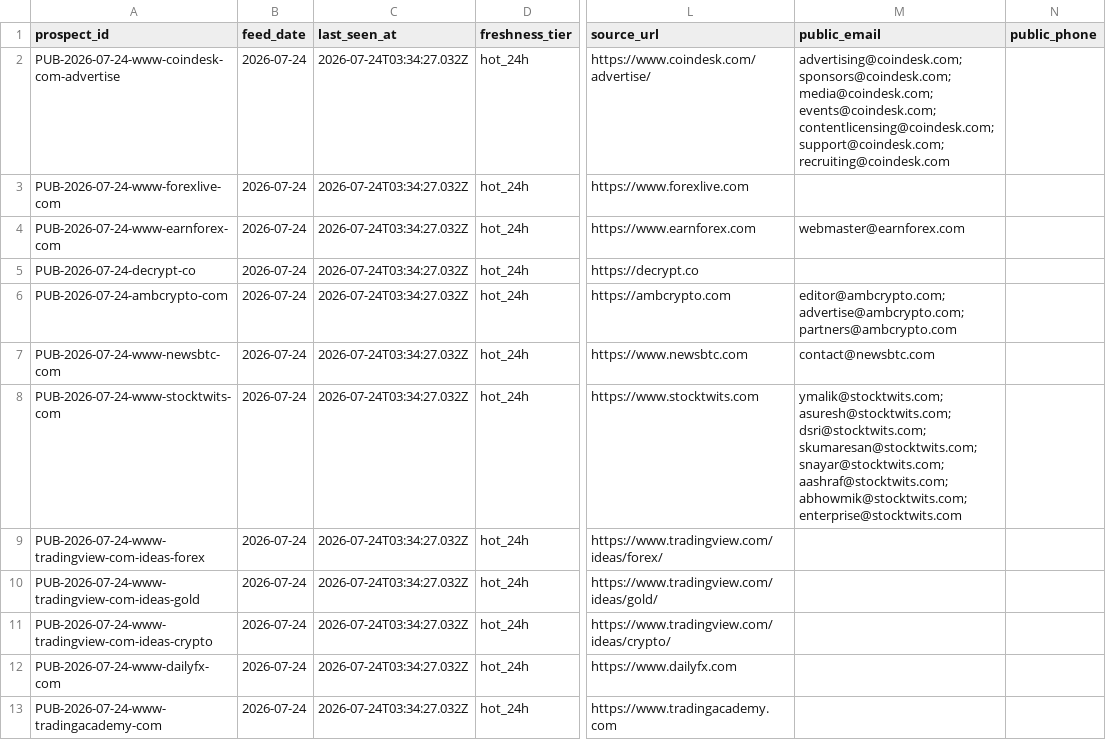
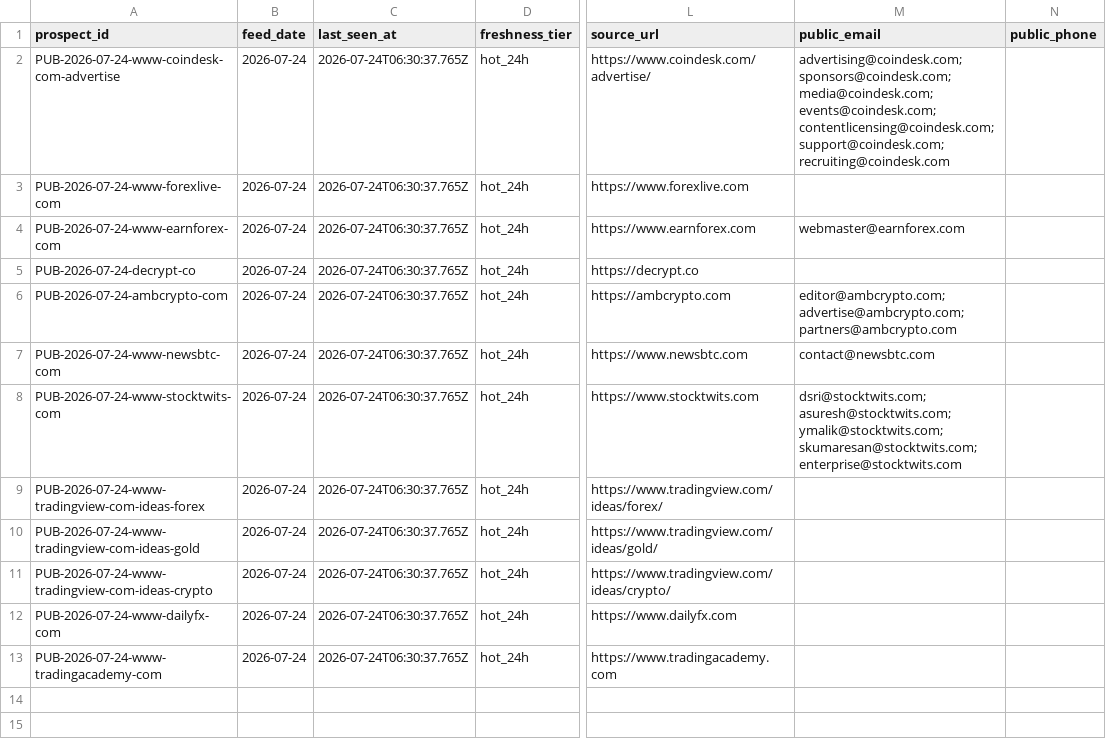
Before and after one commit to songchen539-alt/daily-active-trader-leads, a CSV file: data/public-contact-prospects.csv, drawn as a sheet; only a part is shown, gaps mark what is left out; the diff names each change by its address in the sheet, - before the commit and + after, or states it on an @@ line.

```diff
--- a/data/public-contact-prospects.csv
+++ b/data/public-contact-prospects.csv
-C2:C13 (last_seen_at): 2026-07-24T03:34:27.032Z
+C2:C13 (last_seen_at): 2026-07-24T06:30:37.765Z
-M8 (public_email): ymalik@stocktwits.com; asuresh@stocktwits.com; dsri@stocktwits.com; skumaresan@stocktwits.com; snayar@stocktwits.com; aashraf@stocktwits.com; abhowmik@stocktwits.com; enterprise@stocktwits.com
+M8 (public_email): dsri@stocktwits.com; asuresh@stocktwits.com; ymalik@stocktwits.com; skumaresan@stocktwits.com; enterprise@stocktwits.com
```
Also changed, not shown: data/client-opportunities.csv, data/contactable-prospects.csv, 10 other files.
